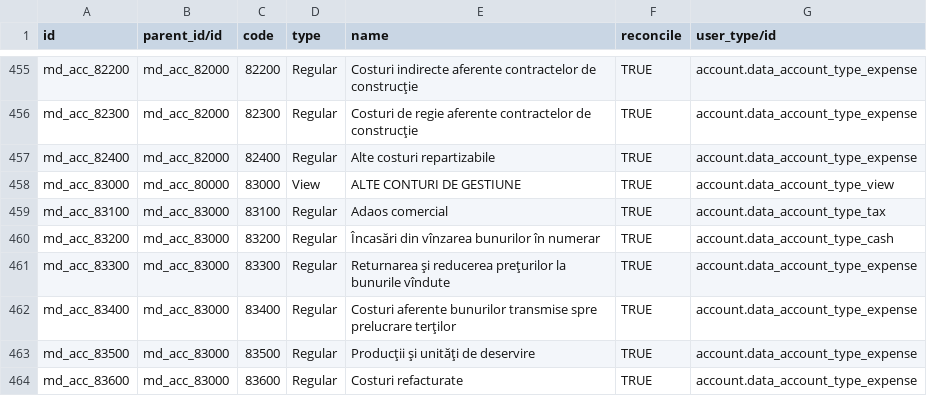
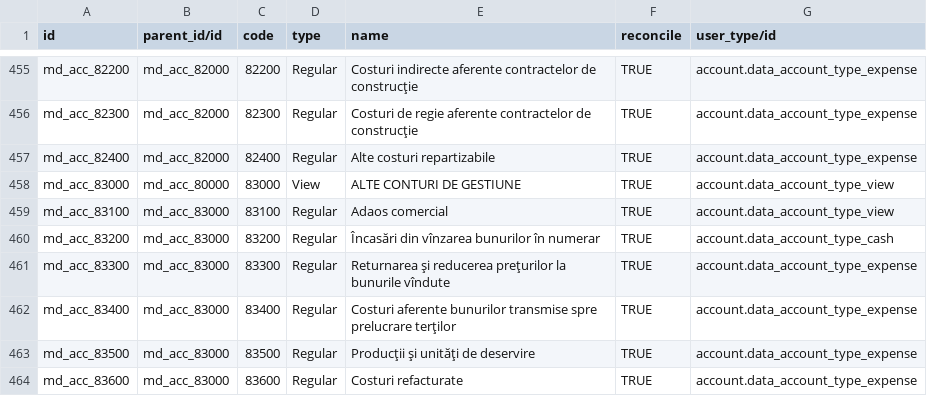
Before and after one commit to dimovich/libercont, a CSV file: l10n_md/data/account.account.template.csv, drawn as a sheet; only a part is shown, gaps mark what is left out.

Commit message:
Ignore tax account type for now.

```diff
--- a/l10n_md/data/account.account.template.csv
+++ b/l10n_md/data/account.account.template.csv
@@ -458,3 +458,3 @@ md_acc_82400,md_acc_82000,82400,Regular,Alte costuri repartizabile,TRUE,account.
 md_acc_83000,md_acc_80000,83000,View,ALTE CONTURI DE GESTIUNE,TRUE,account.data_account_type_view
-md_acc_83100,md_acc_83000,83100,Regular,Adaos comercial,TRUE,account.data_account_type_tax
+md_acc_83100,md_acc_83000,83100,Regular,Adaos comercial,TRUE,account.data_account_type_view
 md_acc_83200,md_acc_83000,83200,Regular,Încasări din vînzarea bunurilor în numerar,TRUE,account.data_account_type_cash
```
